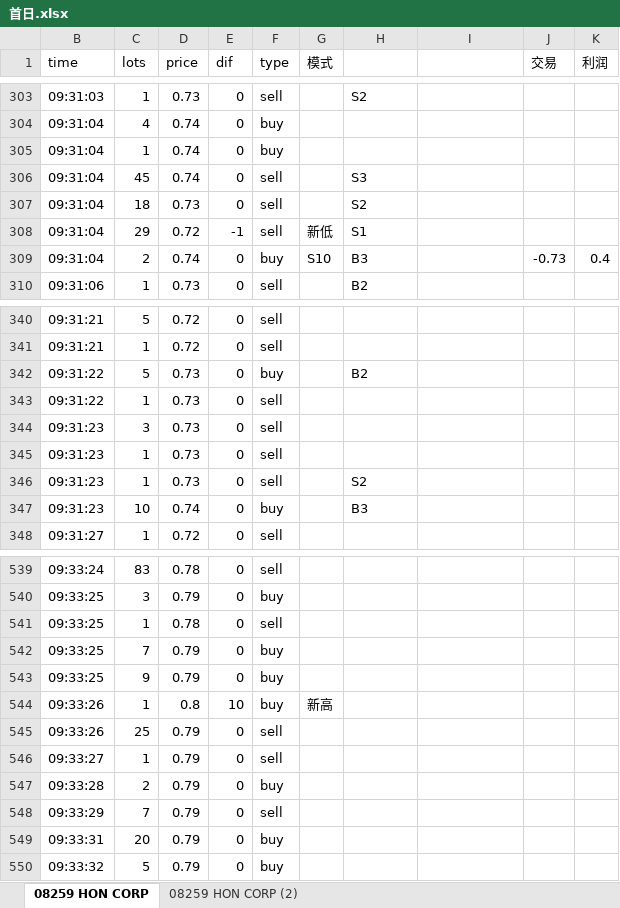
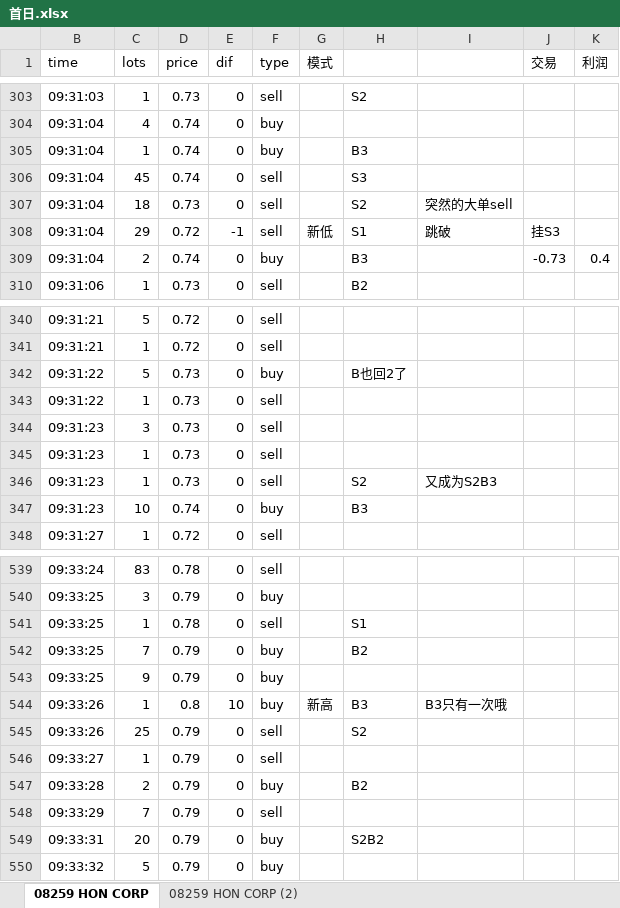
Before and after one commit to Knowckx/python, an Excel workbook: Docs/首日.xlsx, sheet 08259 HON CORP, drawn as a sheet; only a part is shown, gaps mark what is left out; values as stored, in another font and other column widths than the file's, no cell formats; conditional formats not drawn; the diff covers the shown part only; the diff names each change by its address in the sheet, - before the commit and + after, or states it on an @@ line.

```diff
--- a/Docs/首日.xlsx (sheet 08259 HON CORP)
+++ b/Docs/首日.xlsx (sheet 08259 HON CORP)
-H305: (empty)
+H305: B3
-I307: (empty)
+I307: 突然的大单sell
-I308: (empty)
+I308: 跳破
-J308 (交易): (empty)
+J308 (交易): 挂S3
-G309 (模式): S10
+G309 (模式): (empty)
-H342: B2
+H342: B也回2了
-I346: (empty)
+I346: 又成为S2B3
-H541: (empty)
+H541: S1
-H542: (empty)
+H542: B2
-H544: (empty)
+H544: B3
-I544: (empty)
+I544: B3只有一次哦
-H545: (empty)
+H545: S2
-H547: (empty)
+H547: B2
-H549: (empty)
+H549: S2B2
```
Also changed, not shown: 1 removed row, 33 hidden or unhidden rows and 27 edited cells elsewhere in this sheet, cell formats, 1 other file.
